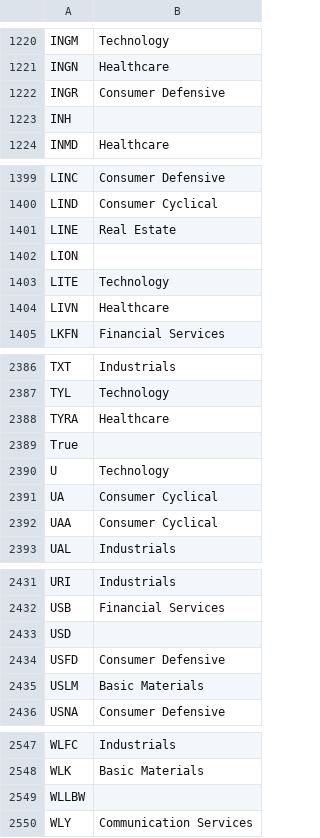
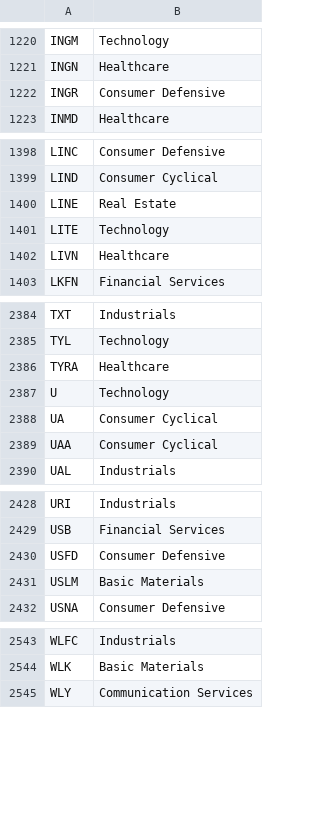
Before and after one commit to rustadadam/PF-GAP, a CSV file: data/russell3000_gics_sectors.csv, drawn as a sheet; only a part is shown, gaps mark what is left out.

Commit message:
removed nan values

```diff
--- a/data/russell3000_gics_sectors.csv
+++ b/data/russell3000_gics_sectors.csv
@@ -1222,3 +1222,2 @@ INGN,Healthcare
 INGR,Consumer Defensive
-INH,
 INMD,Healthcare
@@ -1401,3 +1400,2 @@ LIND,Consumer Cyclical
 LINE,Real Estate
-LION,
 LITE,Technology
@@ -2388,3 +2386,2 @@ TYL,Technology
 TYRA,Healthcare
-True,
 U,Technology
@@ -2432,3 +2429,2 @@ URI,Industrials
 USB,Financial Services
-USD,
 USFD,Consumer Defensive
@@ -2548,3 +2544,2 @@ WLFC,Industrials
 WLK,Basic Materials
-WLLBW,
 WLY,Communication Services
```
